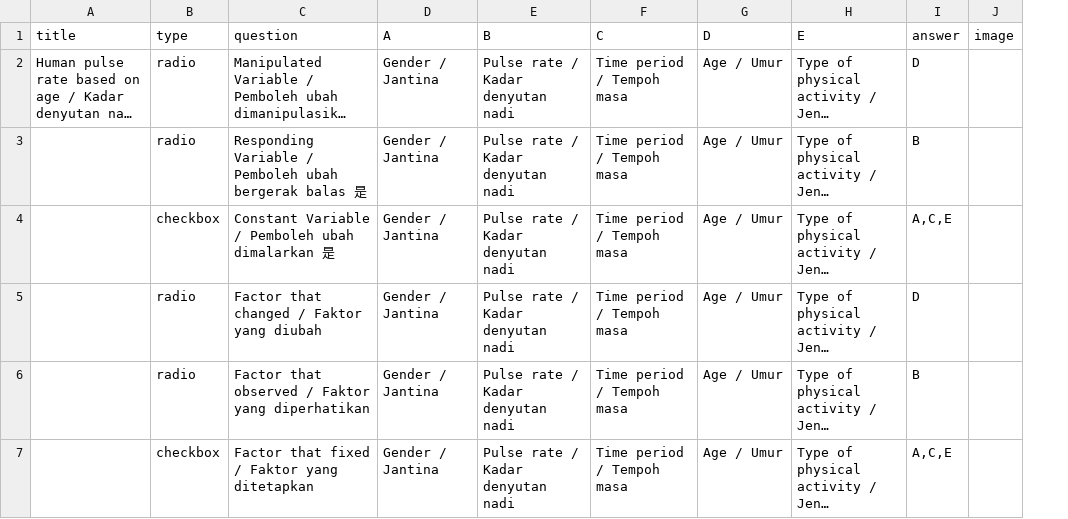
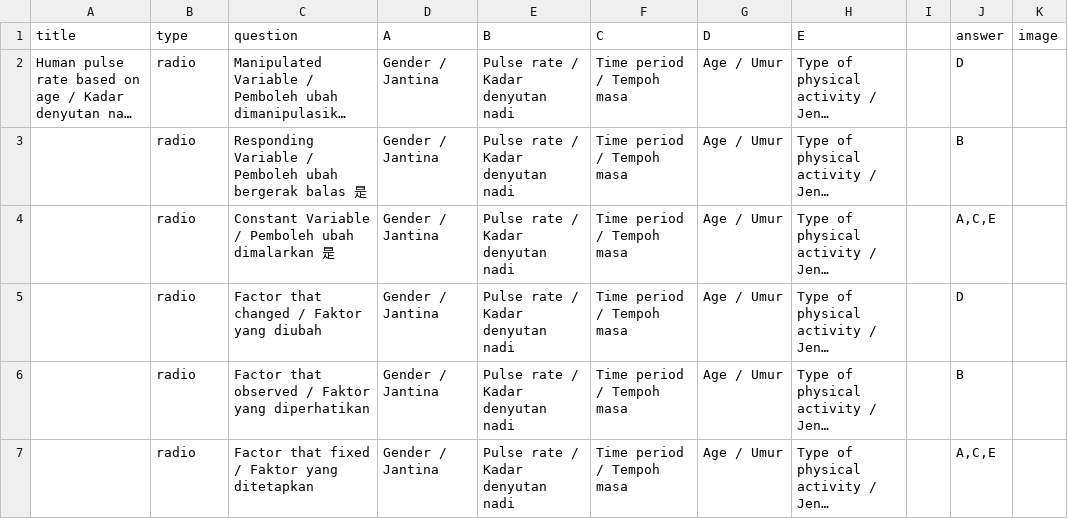
Before and after one commit to nobody0619/F4-SC, a CSV file: SPM SC Experiment 2.csv, drawn as a sheet; only a part is shown; long unchanged cells end in …; the diff covers the shown part only; the diff names each change by its address in the sheet, - before the commit and + after, or states it on an @@ line.

```diff
--- a/SPM SC Experiment 2.csv
+++ b/SPM SC Experiment 2.csv
+column I, empty
-B4 (type): checkbox
+B4 (type): radio
-B7 (type): checkbox
+B7 (type): radio
```
Also changed, not shown: 5 edited cells elsewhere in this file, SPM SC Experiment 1.csv, SPM SC Experiment 3.csv, 5 other files.
